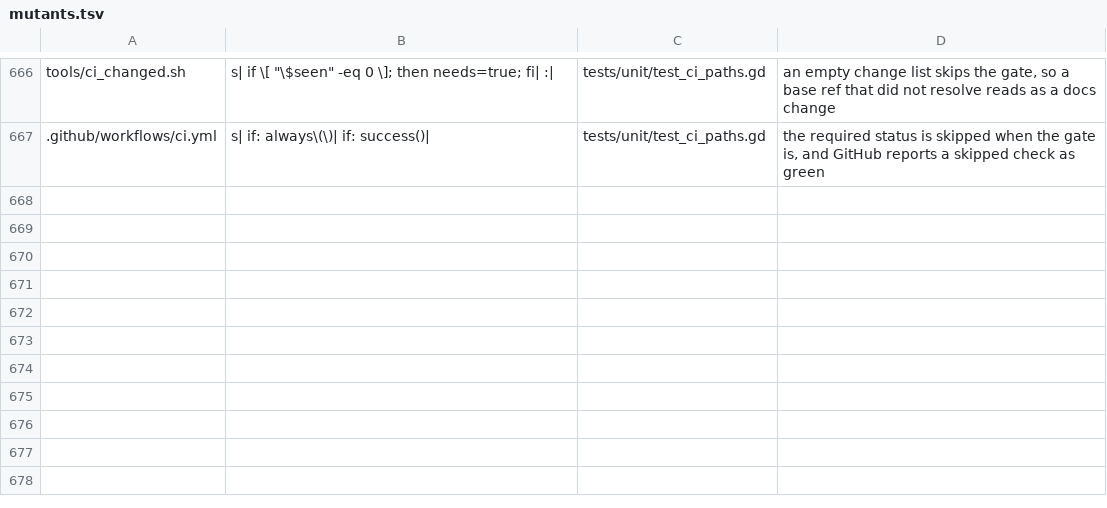
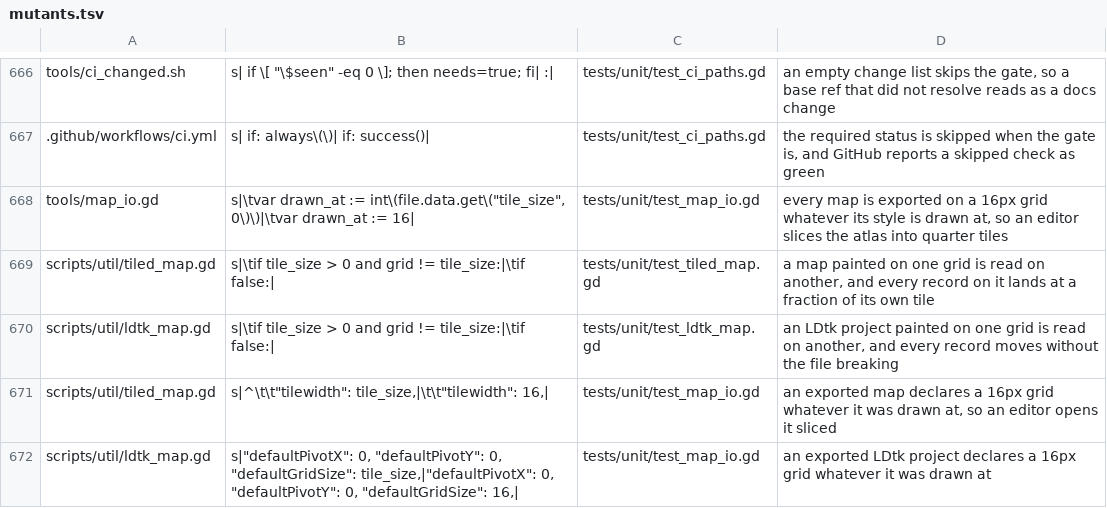
Before and after one commit to Ali0600/rpg-template, a TSV file: tools/mutants.tsv, drawn as a sheet; only a part is shown, gaps mark what is left out.

Commit message:
Read the tile size from the generated table, not from a constant (#127)
tools/map_io.gd held `const TILE_SIZE := 16` and handed it to the exporter and
the importer alike. The demo moved to 32px tiles four milestones ago, so every
file written since declared a 16px grid over a 384x32 atlas - which Tiled slices
into quarter tiles, with every object landing at half its own cell.

`--verify` never saw it, and could not: 16 out and 16 back is the same map. A
constant both directions of a round trip share is invisible to that round trip.

So the size comes from `assets/generated/<style>/tiles.json` now, beside the ids
and for their reason - a list of our own would check the translators against a
bank nobody paints with, and a size of our own is worse, because both halves
share it. `_tile_ids` becomes `_tile_table`, returning both.

Both translators' `problems()` take the size the caller will read at and refuse
a file whose declared grid disagrees, naming both numbers. Zero means "no table
to hand" and skips the check, which is the only caller that has none.

`tests/unit/test_map_io.gd` is new and runs the COMMAND: it spawns the engine the
way test_ci_paths.gd spawns bash, exports both formats into user://, and reads
what was written - the map's grid, the tileset's, the atlas dimensions, and the
sheet landing beside the maps. `--verify` is a step inside check.sh, which no
mutant can be judged by; this suite is what makes the rule provable.

Five mutants, each proven fail-first: the table's size back to 16, each
translator's refusal deleted, and each writer declaring 16 whatever it was
handed. The two translator suites now derive their size the same way, and the
one test whose point is a literal 16 asserts that dusk16 is still 16px first, so
a change of style fails there by name rather than as arithmetic.

Also carries four learnings entries the last session earned and never wrote down:
the round-trip constant above, a skipped required check reporting success, a
mutant that hangs rather than fails, and a sprite catalogue's missing body type
being a design constraint.

```diff
--- a/tools/mutants.tsv
+++ b/tools/mutants.tsv
@@ -667 +667,6 @@ tools/ci_changed.sh	s|  if \[ "\$seen" -eq 0 \]; then needs=true; fi|  :|	tests/
 .github/workflows/ci.yml	s|    if: always\(\)|    if: success()|	tests/unit/test_ci_paths.gd	the required status is skipped when the gate is, and GitHub reports a skipped check as green
+tools/map_io.gd	s|\tvar drawn_at := int\(file.data.get\("tile_size", 0\)\)|\tvar drawn_at := 16|	tests/unit/test_map_io.gd	every map is exported on a 16px grid whatever its style is drawn at, so an editor slices the atlas into quarter tiles
+scripts/util/tiled_map.gd	s|\tif tile_size > 0 and grid != tile_size:|\tif false:|	tests/unit/test_tiled_map.gd	a map painted on one grid is read on another, and every record on it lands at a fraction of its own tile
+scripts/util/ldtk_map.gd	s|\tif tile_size > 0 and grid != tile_size:|\tif false:|	tests/unit/test_ldtk_map.gd	an LDtk project painted on one grid is read on another, and every record moves without the file breaking
+scripts/util/tiled_map.gd	s|^\t\t"tilewidth": tile_size,|\t\t"tilewidth": 16,|	tests/unit/test_map_io.gd	an exported map declares a 16px grid whatever it was drawn at, so an editor opens it sliced
+scripts/util/ldtk_map.gd	s|"defaultPivotX": 0, "defaultPivotY": 0, "defaultGridSize": tile_size,|"defaultPivotX": 0, "defaultPivotY": 0, "defaultGridSize": 16,|	tests/unit/test_map_io.gd	an exported LDtk project declares a 16px grid whatever it was drawn at
```
Also changed, not shown: 10 other files.
